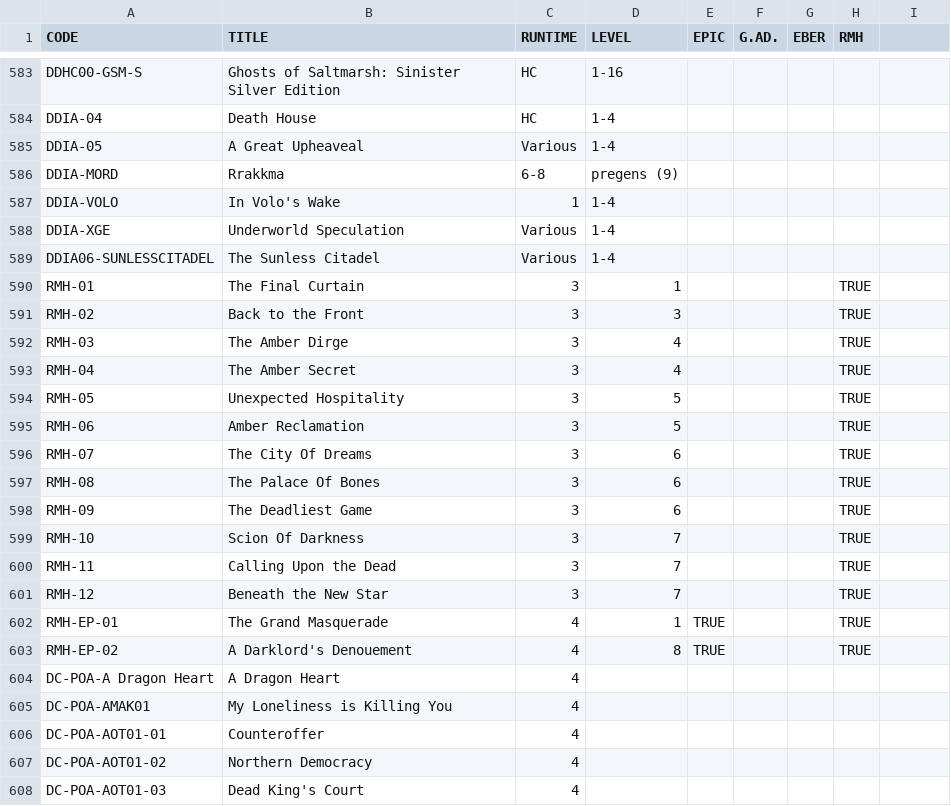
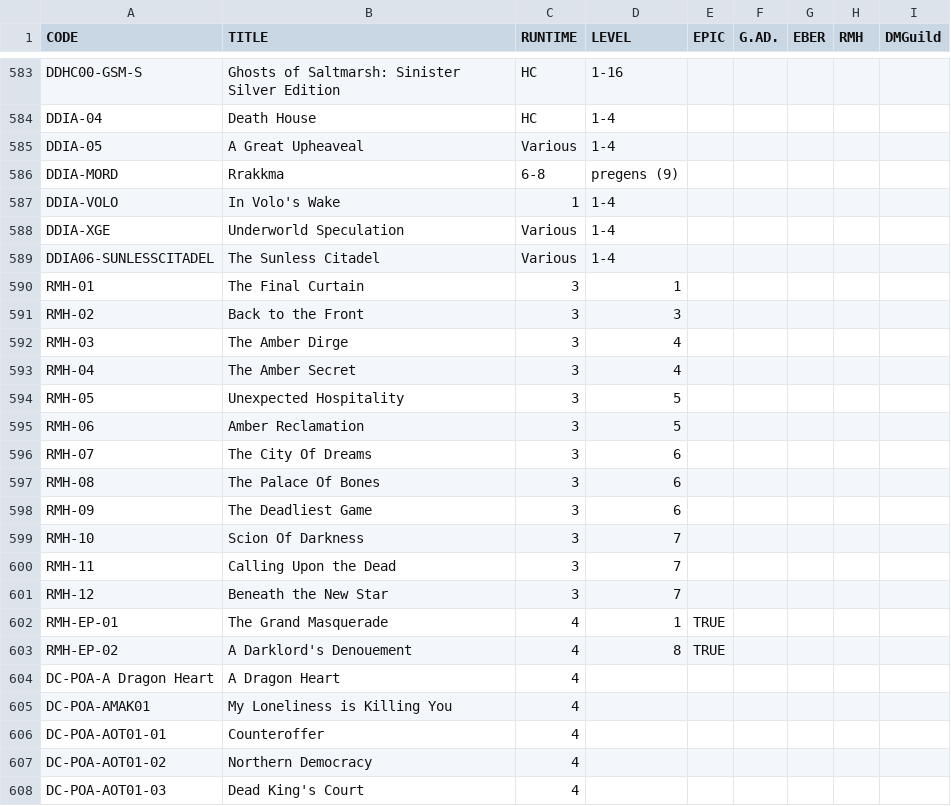
Before and after one commit to hoshisabi/hoshisabi.github.io, a CSV file: _data/adventures.csv, drawn as a sheet; only a part is shown, gaps mark what is left out; the diff covers the shown part only.

```diff
--- a/_data/adventures.csv
+++ b/_data/adventures.csv
@@ -1 +1 @@
-CODE,TITLE,RUNTIME,LEVEL,EPIC,G.AD.,EBER,RMH
+CODE,TITLE,RUNTIME,LEVEL,EPIC,G.AD.,EBER,RMH,DMGuild
@@ -589,16 +589,16 @@ DDIA-XGE,Underworld Speculation,Various,1-4,,,,
 DDIA06-SUNLESSCITADEL,The Sunless Citadel,Various,1-4,,,,
-RMH-01,The Final Curtain,3,1,,,,TRUE
-RMH-02,Back to the Front,3,3,,,,TRUE
-RMH-03,The Amber Dirge,3,4,,,,TRUE
-RMH-04,The Amber Secret,3,4,,,,TRUE
-RMH-05,Unexpected Hospitality,3,5,,,,TRUE
-RMH-06,Amber Reclamation,3,5,,,,TRUE
-RMH-07,The City Of Dreams,3,6,,,,TRUE
-RMH-08,The Palace Of Bones,3,6,,,,TRUE
-RMH-09,The Deadliest Game,3,6,,,,TRUE
-RMH-10,Scion Of Darkness,3,7,,,,TRUE
-RMH-11,Calling Upon the Dead,3,7,,,,TRUE
-RMH-12,Beneath the New Star,3,7,,,,TRUE
-RMH-EP-01,The Grand Masquerade,4,1,TRUE,,,TRUE
-RMH-EP-02,A Darklord's Denouement,4,8,TRUE,,,TRUE
+RMH-01,The Final Curtain,3,1,,,,
+RMH-02,Back to the Front,3,3,,,,
+RMH-03,The Amber Dirge,3,4,,,,
+RMH-04,The Amber Secret,3,4,,,,
+RMH-05,Unexpected Hospitality,3,5,,,,
+RMH-06,Amber Reclamation,3,5,,,,
+RMH-07,The City Of Dreams,3,6,,,,
+RMH-08,The Palace Of Bones,3,6,,,,
+RMH-09,The Deadliest Game,3,6,,,,
+RMH-10,Scion Of Darkness,3,7,,,,
+RMH-11,Calling Upon the Dead,3,7,,,,
+RMH-12,Beneath the New Star,3,7,,,,
+RMH-EP-01,The Grand Masquerade,4,1,TRUE,,,
+RMH-EP-02,A Darklord's Denouement,4,8,TRUE,,,
 DC-POA-A Dragon Heart,A Dragon Heart,4,,,,,
```
Also changed, not shown: 55 edited cells elsewhere in this file, 2 other files.
